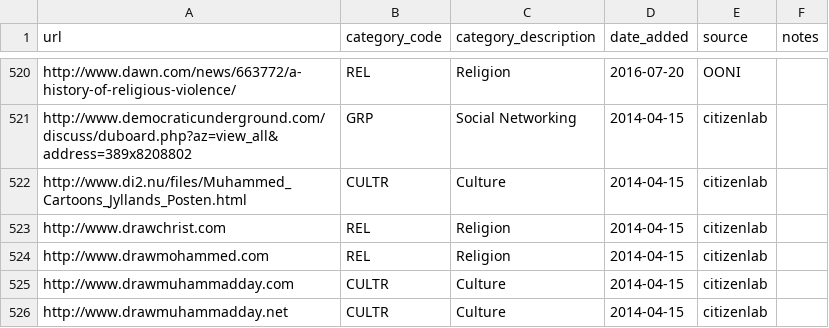
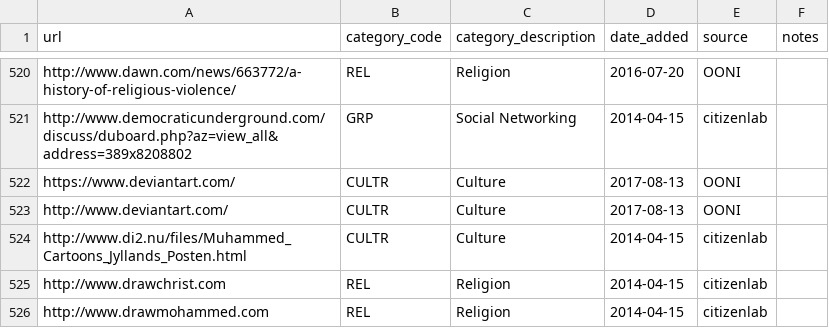
Before and after one commit to OpenObservatory/ooni-resources, a CSV file: assets/citizenlab-test-lists.pk.csv, drawn as a sheet; only a part is shown, gaps mark what is left out; the shorter side is filled out with more unchanged rows.

```diff
--- a/assets/citizenlab-test-lists.pk.csv
+++ b/assets/citizenlab-test-lists.pk.csv
@@ -521,2 +521,4 @@ http://www.dawn.com/news/663772/a-history-of-religious-violence/,REL,Religion,20
 http://www.democraticunderground.com/discuss/duboard.php?az=view_all&address=389x8208802,GRP,Social Networking,2014-04-15,citizenlab,
+https://www.deviantart.com/,CULTR,Culture,2017-08-13,OONI,
+http://www.deviantart.com/,CULTR,Culture,2017-08-13,OONI,
 http://www.di2.nu/files/Muhammed_Cartoons_Jyllands_Posten.html,CULTR,Culture,2014-04-15,citizenlab,
```
Also changed, not shown: assets/citizenlab-test-lists.global.csv, 4 other files.
